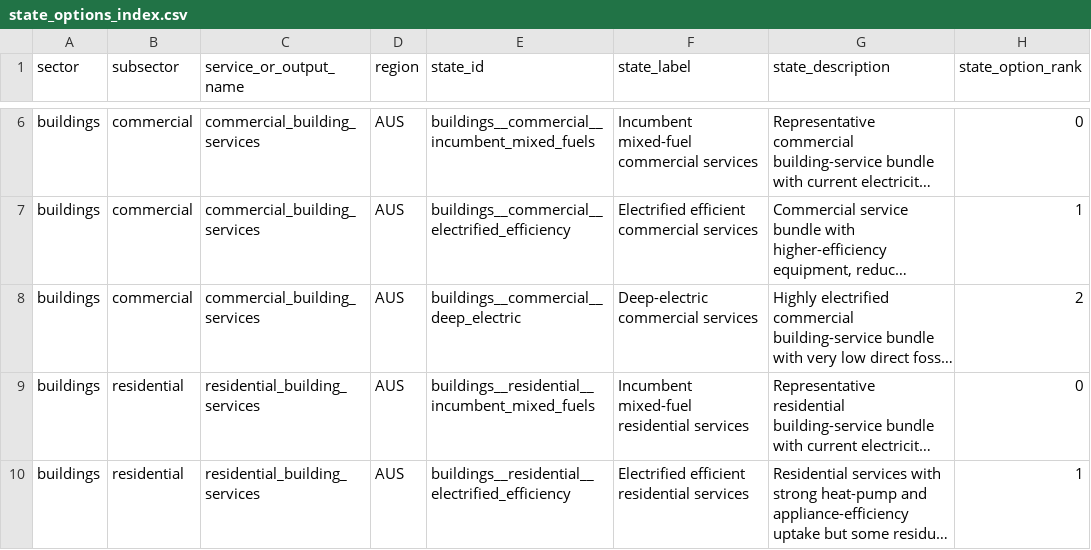
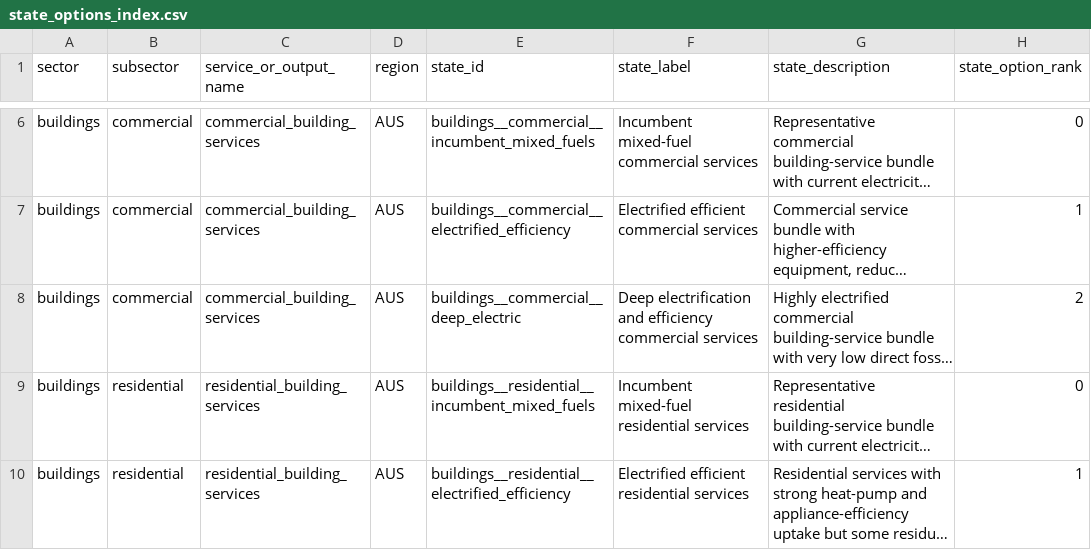
Before and after one commit to austimes/simple-msm, a CSV file: sector_trajectory_library/exports/legacy/state_options_index.csv, drawn as a sheet; only a part is shown, gaps mark what is left out; long unchanged cells end in …; the diff names each change by its address in the sheet, - before the commit and + after, or states it on an @@ line.

```diff
--- a/sector_trajectory_library/exports/legacy/state_options_index.csv
+++ b/sector_trajectory_library/exports/legacy/state_options_index.csv
-F8 (state_label): Deep-electric commercial services
+F8 (state_label): Deep electrification and efficiency commercial services
```
Also changed, not shown: sector_trajectory_library/exports/legacy/sector_state_curves_balanced.csv, sector_trajectory_library/families/commercial_building_services/family_states.csv, 2 other files.
